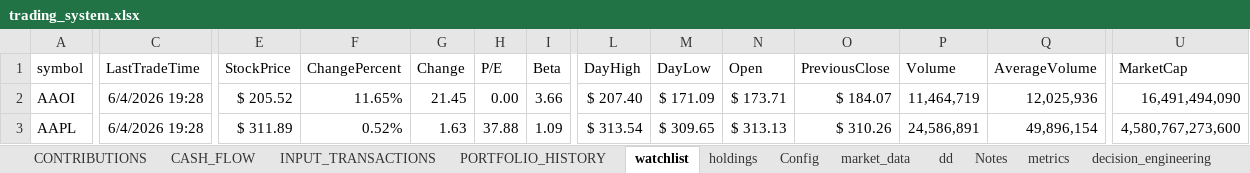
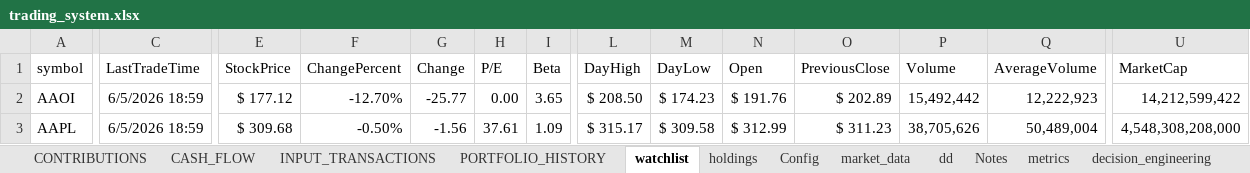
Before and after one commit to husainnatha/tradingsystem, an Excel workbook: dashboard/trading_system.xlsx, sheet watchlist, drawn as a sheet; only a part is shown, gaps mark what is left out; values as stored, in another font and other column widths than the file's, no borders; table styles not drawn; the diff covers the shown part only; the diff names each change by its address in the sheet, - before the commit and + after, or states it on an @@ line.

```diff
--- a/dashboard/trading_system.xlsx (sheet watchlist)
+++ b/dashboard/trading_system.xlsx (sheet watchlist)
-C2:C3 (LastTradeTime): 6/4/2026 19:28
+C2:C3 (LastTradeTime): 6/5/2026 18:59
-E2 (StockPrice): $ 205.52
+E2 (StockPrice): $ 177.12
-F2 (ChangePercent): 11.65%
+F2 (ChangePercent): -12.70%
-G2 (Change): 21.45
+G2 (Change): -25.77
-I2 (Beta): 3.66
+I2 (Beta): 3.65
-L2 (DayHigh): $ 207.40
+L2 (DayHigh): $ 208.50
-M2 (DayLow): $ 171.09
+M2 (DayLow): $ 174.23
-N2 (Open): $ 173.71
+N2 (Open): $ 191.76
-O2 (PreviousClose): $ 184.07
+O2 (PreviousClose): $ 202.89
-P2 (Volume): 11,464,719
+P2 (Volume): 15,492,442
-Q2 (AverageVolume): 12,025,936
+Q2 (AverageVolume): 12,222,923
-U2 (MarketCap): 16,491,494,090
+U2 (MarketCap): 14,212,599,422
-E3 (StockPrice): $ 311.89
+E3 (StockPrice): $ 309.68
-F3 (ChangePercent): 0.52%
+F3 (ChangePercent): -0.50%
-G3 (Change): 1.63
+G3 (Change): -1.56
-H3 (P/E): 37.88
+H3 (P/E): 37.61
-L3 (DayHigh): $ 313.54
+L3 (DayHigh): $ 315.17
-M3 (DayLow): $ 309.65
+M3 (DayLow): $ 309.58
-N3 (Open): $ 313.13
+N3 (Open): $ 312.99
-O3 (PreviousClose): $ 310.26
+O3 (PreviousClose): $ 311.23
-P3 (Volume): 24,586,891
+P3 (Volume): 38,705,626
-Q3 (AverageVolume): 49,896,154
+Q3 (AverageVolume): 50,489,004
-U3 (MarketCap): 4,580,767,273,600
+U3 (MarketCap): 4,548,308,208,000
```
Also changed, not shown: 1108 edited cells and cell formats elsewhere in this sheet, sheet holdings, sheet CASH_FLOW, sheet Config, hidden cells, 10 other files.
